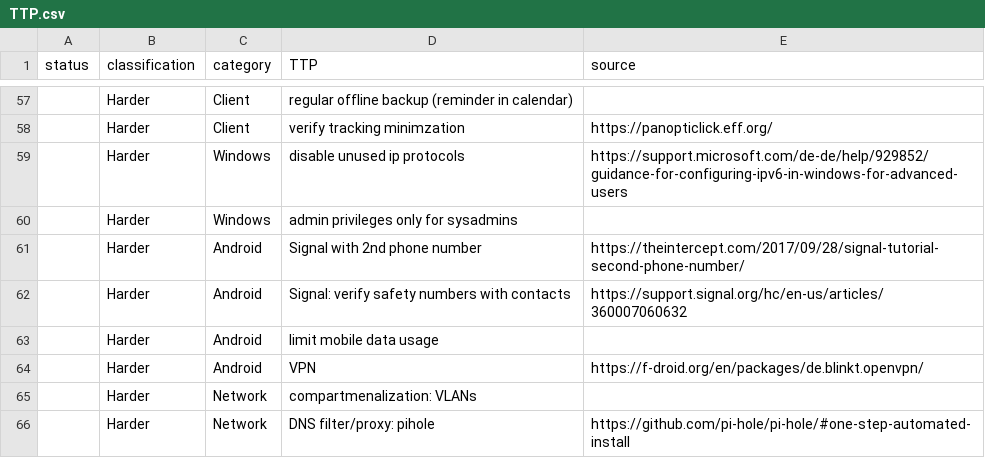
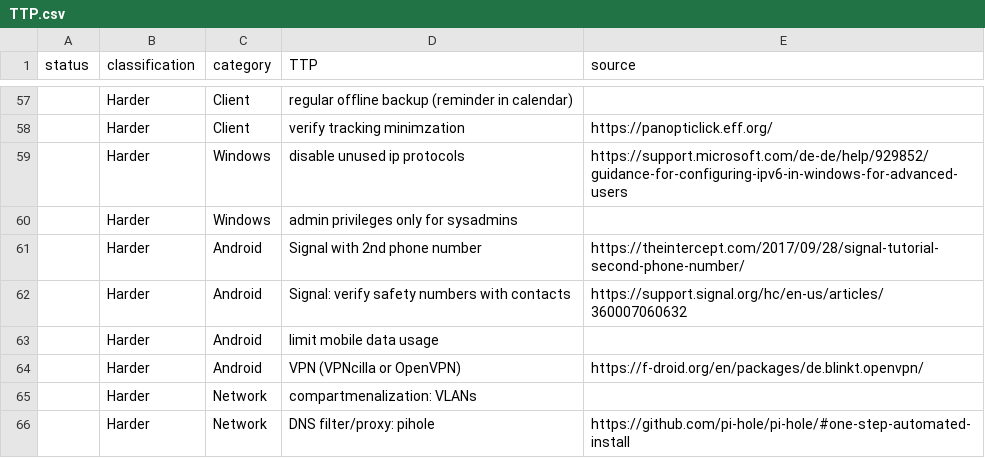
Before and after one commit to gXeeXqBHuHDFTaEnff3Z/blue-team-SOHO-basics, a CSV file: TTP.csv, drawn as a sheet; only a part is shown, gaps mark what is left out.

Commit message:
Update TTP.csv

```diff
--- a/TTP.csv
+++ b/TTP.csv
@@ -63,3 +63,3 @@ status,classification,category,TTP,source
 ,Harder,Android,limit mobile data usage,
-,Harder,Android,VPN,https://f-droid.org/en/packages/de.blinkt.openvpn/
+,Harder,Android,VPN (VPNcilla or OpenVPN),https://f-droid.org/en/packages/de.blinkt.openvpn/
 ,Harder,Network,compartmenalization: VLANs,
```
